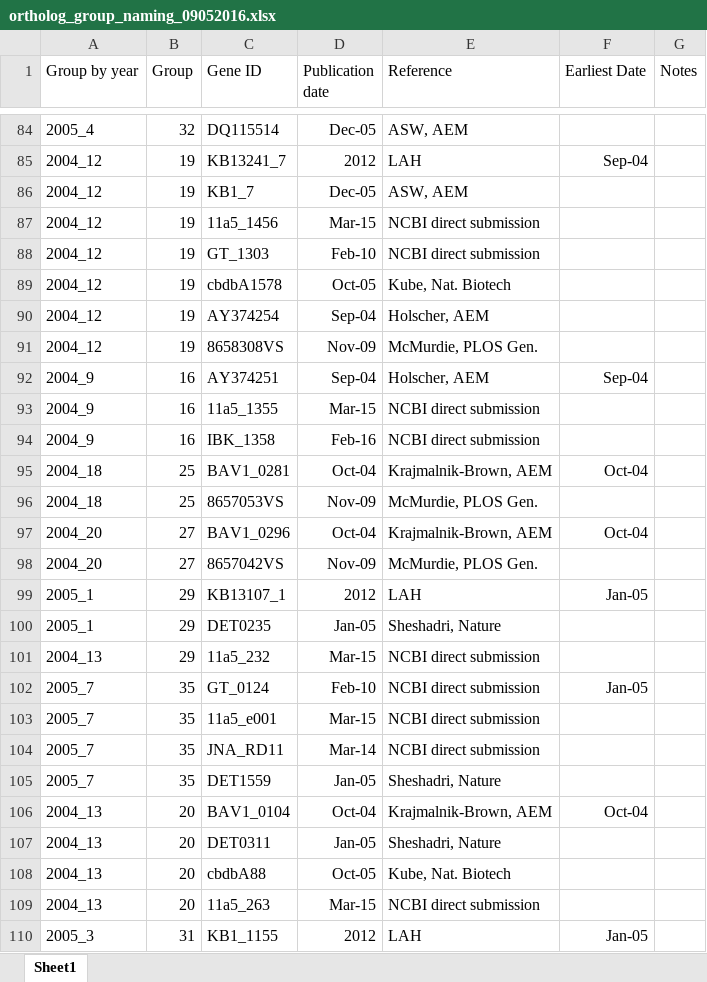
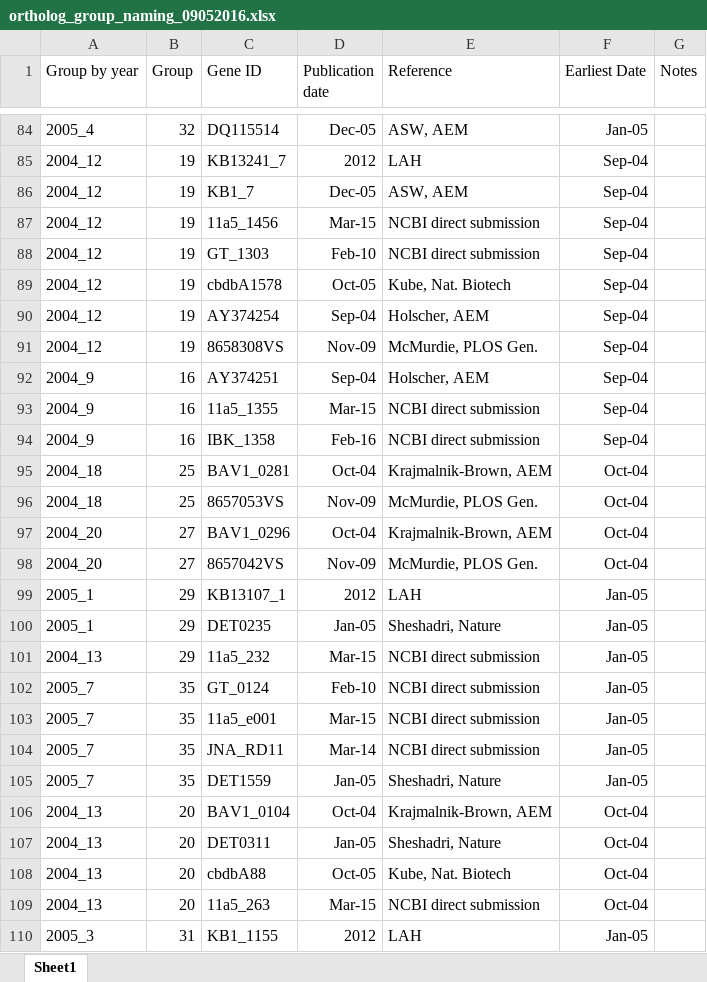
Before and after one commit to Elizabeth-Edwards-Lab/rdase_db, an Excel workbook: data/ortholog_group_naming_09052016.xlsx, sheet Sheet1, drawn as a sheet; only a part is shown, gaps mark what is left out; values as stored, in another font and other column widths than the file's, no borders; the diff covers the shown part only; the diff names each change by its address in the sheet, - before the commit and + after, or states it on an @@ line.

```diff
--- a/data/ortholog_group_naming_09052016.xlsx (sheet Sheet1)
+++ b/data/ortholog_group_naming_09052016.xlsx (sheet Sheet1)
-F84 (Earliest Date): (empty)
+F84 (Earliest Date): Jan-05
-F86:F91 (Earliest Date): (empty)
+F86:F91 (Earliest Date): Sep-04
-F93:F94 (Earliest Date): (empty)
+F93:F94 (Earliest Date): Sep-04
-F96 (Earliest Date): (empty)
+F96 (Earliest Date): Oct-04
-F98 (Earliest Date): (empty)
+F98 (Earliest Date): Oct-04
-F100:F101 (Earliest Date): (empty)
+F100:F101 (Earliest Date): Jan-05
-F103:F105 (Earliest Date): (empty)
+F103:F105 (Earliest Date): Jan-05
-F107:F109 (Earliest Date): (empty)
+F107:F109 (Earliest Date): Oct-04
```
Also changed, not shown: 3 removed rows and 162 edited cells elsewhere in this sheet, 38 other files.
